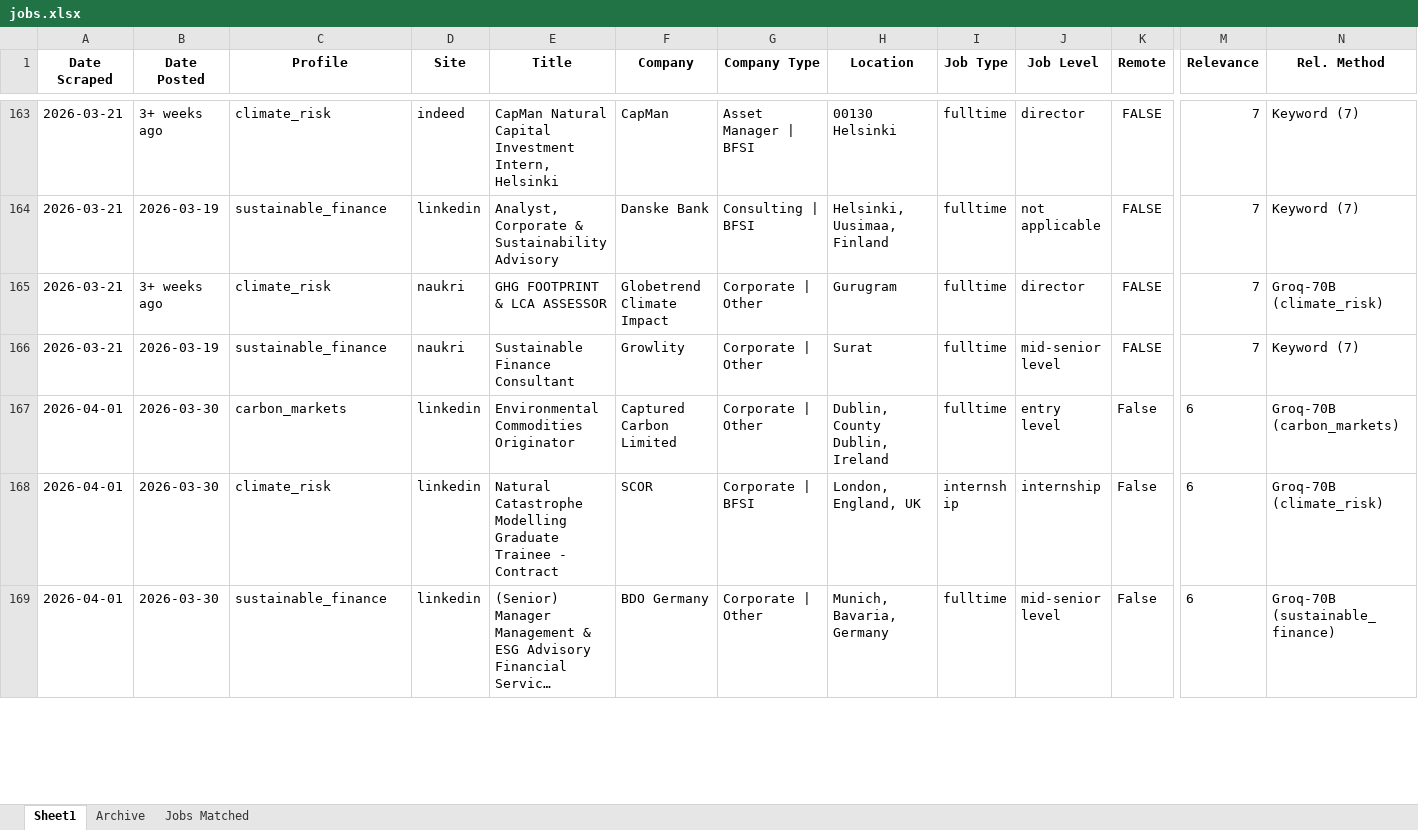
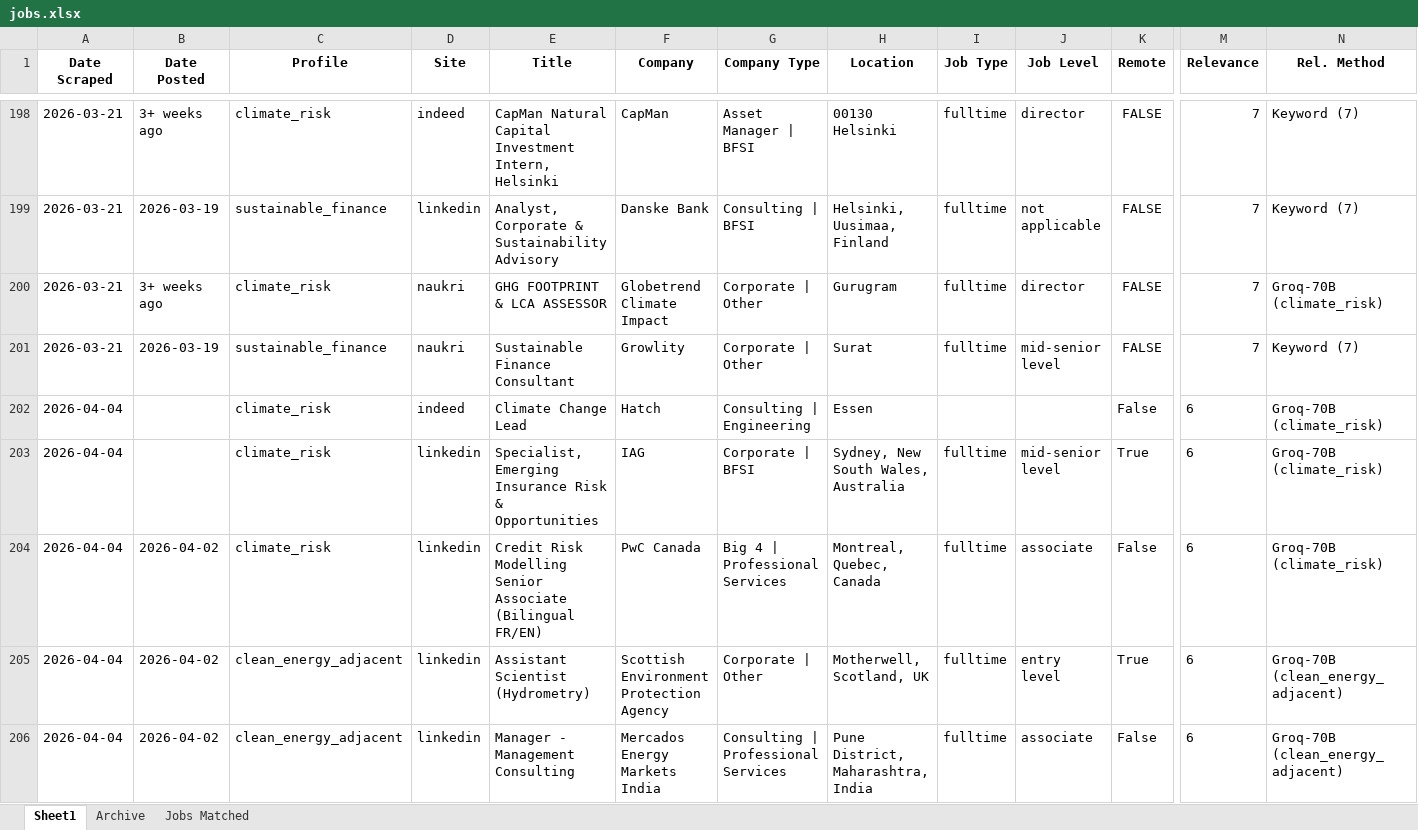
Before and after one commit to questofprajjwal/VM0042-Learning-Module, an Excel workbook: src/jobs/jobs.xlsx, sheet Sheet1, drawn as a sheet; only a part is shown, gaps mark what is left out; the shorter side is filled out with more unchanged rows; long unchanged cells end in …; values as stored, in another font and other column widths than the file's, no borders; rows hold the shown columns only; the diff covers the shown part only; the diff names each change by its address in the sheet, - before the commit and + after, or states it on an @@ line.

```diff
--- a/src/jobs/jobs.xlsx (sheet Sheet1)
+++ b/src/jobs/jobs.xlsx (sheet Sheet1)
+row 202: 2026-04-04 |  | climate_risk | indeed | Climate Change Lead | Hatch | Consulting | Engineering | Essen |  |  | False | 6 | Groq-70B (climate_risk)
+row 203: 2026-04-04 |  | climate_risk | linkedin | Specialist, Emerging Insurance Risk & Opportunities | IAG | Corporate | BFSI | Sydney, New South Wales, Australia | fulltime | mid-senior level | True | 6 | Groq-70B (climate_risk)
+row 204: 2026-04-04 | 2026-04-02 | climate_risk | linkedin | Credit Risk Modelling Senior Associate (Bilingual FR/EN) | PwC Canada | Big 4 | Professional Services | Montreal, Quebec, Canada | fulltime | associate | False | 6 | Groq-70B (climate_risk)
+row 205: 2026-04-04 | 2026-04-02 | clean_energy_adjacent | linkedin | Assistant Scientist (Hydrometry) | Scottish Environment Protection Agency | Corporate | Other | Motherwell, Scotland, UK | fulltime | entry level | True | 6 | Groq-70B (clean_energy_adjacent)
+row 206: 2026-04-04 | 2026-04-02 | clean_energy_adjacent | linkedin | Manager - Management Consulting | Mercados Energy Markets India | Consulting | Professional Services | Pune District, Maharashtra, India | fulltime | associate | False | 6 | Groq-70B (clean_energy_adjacent)
```
Also changed, not shown: 70 added rows, 1 removed row and 100 edited cells elsewhere in this sheet, sheet Jobs Matched.
